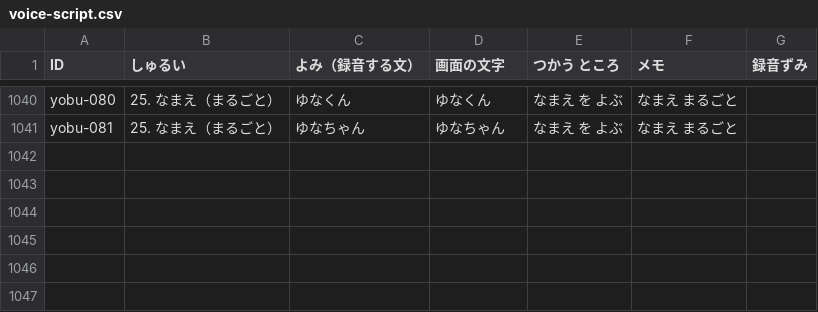
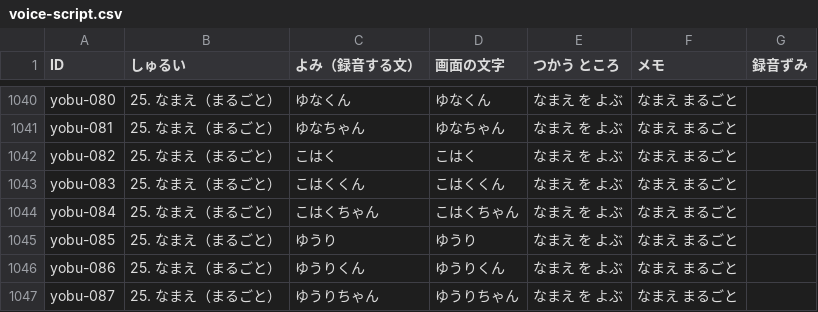
Before and after one commit to matsudevwork-beep/matsudevwork-beep.github.io, a CSV file: docs/voice-script.csv, drawn as a sheet; only a part is shown, gaps mark what is left out; the diff names each change by its address in the sheet, - before the commit and + after, or states it on an @@ line.

```diff
--- a/docs/voice-script.csv
+++ b/docs/voice-script.csv
+row 1042: yobu-082 | 25. なまえ（まるごと） | こはく | こはく | なまえ を よぶ | なまえ まるごと
+row 1043: yobu-083 | 25. なまえ（まるごと） | こはくくん | こはくくん | なまえ を よぶ | なまえ まるごと
+row 1044: yobu-084 | 25. なまえ（まるごと） | こはくちゃん | こはくちゃん | なまえ を よぶ | なまえ まるごと
+row 1045: yobu-085 | 25. なまえ（まるごと） | ゆうり | ゆうり | なまえ を よぶ | なまえ まるごと
+row 1046: yobu-086 | 25. なまえ（まるごと） | ゆうりくん | ゆうりくん | なまえ を よぶ | なまえ まるごと
+row 1047: yobu-087 | 25. なまえ（まるごと） | ゆうりちゃん | ゆうりちゃん | なまえ を よぶ | なまえ まるごと
```
Also changed, not shown: 2 other files.
